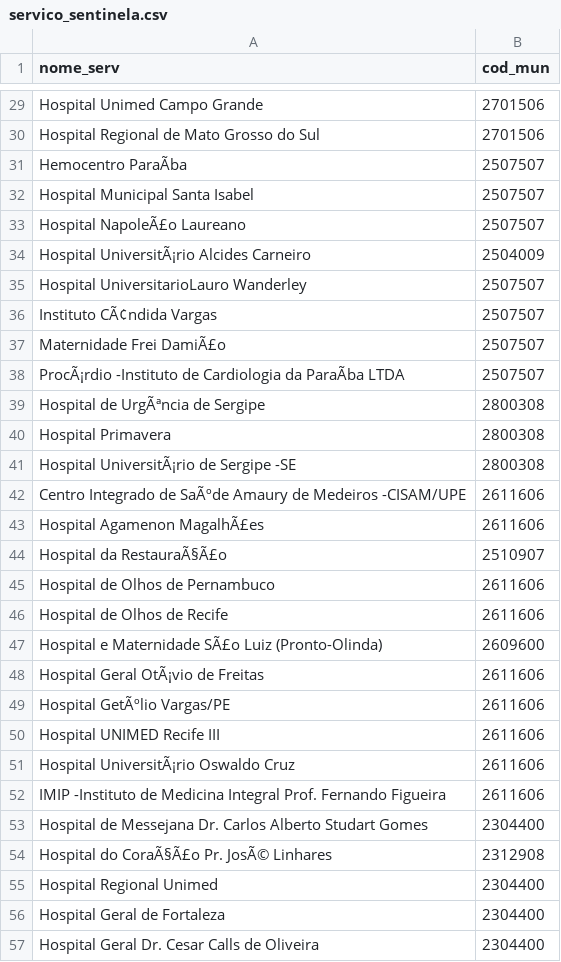
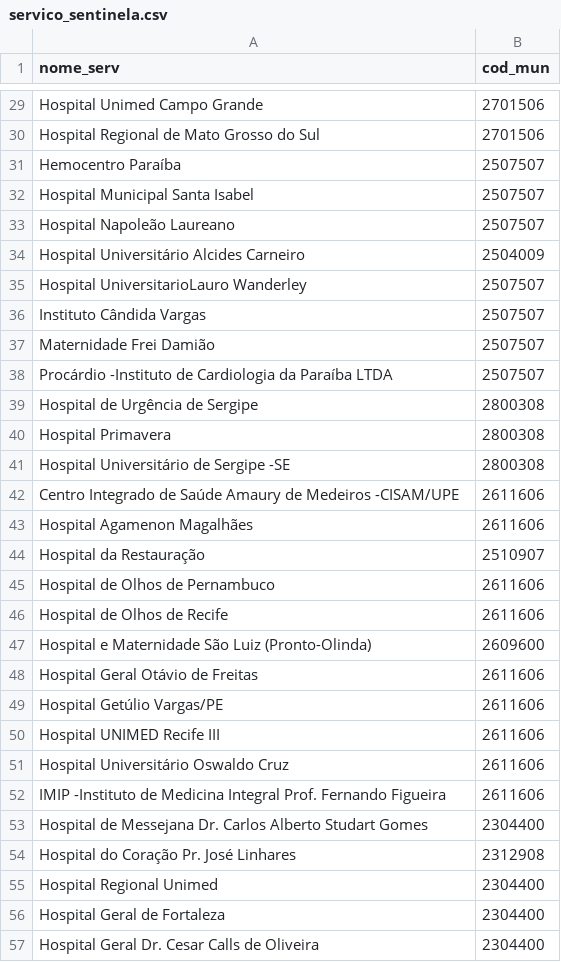
Before and after one commit to mariamaOlive/alerta-pandemia, a CSV file: data/integrado/servico_sentinela.csv, drawn as a sheet; only a part is shown, gaps mark what is left out; the diff covers the shown part only; the diff names each change by its address in the sheet, - before the commit and + after, or states it on an @@ line.

```diff
--- a/data/integrado/servico_sentinela.csv
+++ b/data/integrado/servico_sentinela.csv
-A31 (nome_serv): Hemocentro ParaÃba
+A31 (nome_serv): Hemocentro Paraíba
-A33 (nome_serv): Hospital NapoleÃ£o Laureano
+A33 (nome_serv): Hospital Napoleão Laureano
-A34 (nome_serv): Hospital UniversitÃ¡rio Alcides Carneiro
+A34 (nome_serv): Hospital Universitário Alcides Carneiro
-A36 (nome_serv): Instituto CÃ¢ndida Vargas
+A36 (nome_serv): Instituto Cândida Vargas
-A37 (nome_serv): Maternidade Frei DamiÃ£o
+A37 (nome_serv): Maternidade Frei Damião
-A38 (nome_serv): ProcÃ¡rdio -Instituto de Cardiologia da ParaÃba LTDA
+A38 (nome_serv): Procárdio -Instituto de Cardiologia da Paraíba LTDA
-A39 (nome_serv): Hospital de UrgÃªncia de Sergipe
+A39 (nome_serv): Hospital de Urgência de Sergipe
-A41 (nome_serv): Hospital UniversitÃ¡rio de Sergipe -SE
+A41 (nome_serv): Hospital Universitário de Sergipe -SE
-A42 (nome_serv): …Integrado de SaÃºde Amaury de…
+A42 (nome_serv): …Integrado de Saúde Amaury de…
-A43 (nome_serv): Hospital Agamenon MagalhÃ£es
+A43 (nome_serv): Hospital Agamenon Magalhães
-A44 (nome_serv): Hospital da RestauraÃ§Ã£o
+A44 (nome_serv): Hospital da Restauração
-A47 (nome_serv): …e Maternidade SÃ£o Luiz (Pronto-Olinda)
+A47 (nome_serv): …e Maternidade São Luiz (Pronto-Olinda)
-A48 (nome_serv): Hospital Geral OtÃ¡vio de Freitas
+A48 (nome_serv): Hospital Geral Otávio de Freitas
-A49 (nome_serv): Hospital GetÃºlio Vargas/PE
+A49 (nome_serv): Hospital Getúlio Vargas/PE
-A51 (nome_serv): Hospital UniversitÃ¡rio Oswaldo Cruz
+A51 (nome_serv): Hospital Universitário Oswaldo Cruz
-A54 (nome_serv): Hospital do CoraÃ§Ã£o Pr. JosÃ© Linhares
+A54 (nome_serv): Hospital do Coração Pr. José Linhares
```
Also changed, not shown: 148 edited cells elsewhere in this file, data/integrado/fluxo_aereo.csv, 4 other files.
